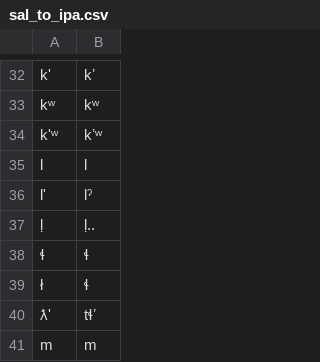
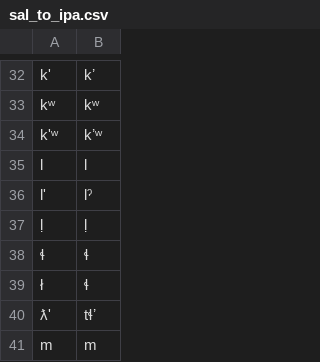
Before and after one commit to qunash/g2p, a CSV file: g2p/mappings/langs/sal/sal_to_ipa.csv, drawn as a sheet; only a part is shown, gaps mark what is left out.

Commit message:
fix(sal): ḷ.. shoudl have just been ḷ

```diff
--- a/g2p/mappings/langs/sal/sal_to_ipa.csv
+++ b/g2p/mappings/langs/sal/sal_to_ipa.csv
@@ -36,3 +36,3 @@ l,l,,
 l',lˀ,,
-ḷ,ḷ..
+ḷ,ḷ,,
 ɬ,ɬ,,
```
